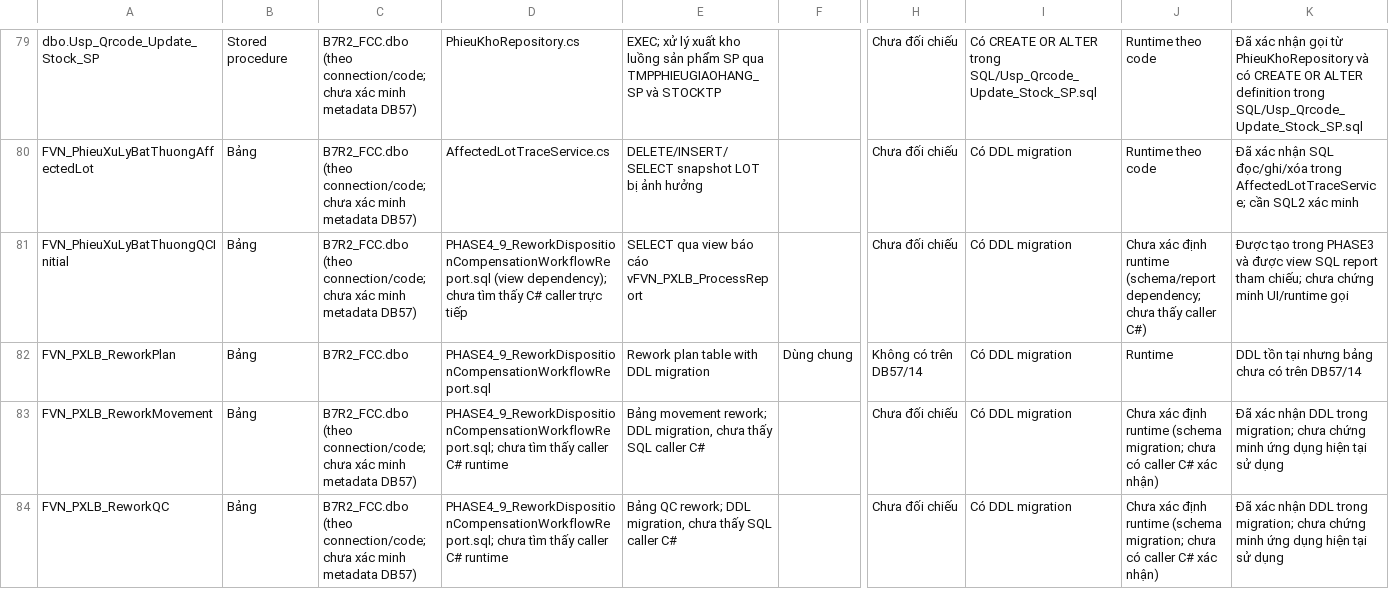
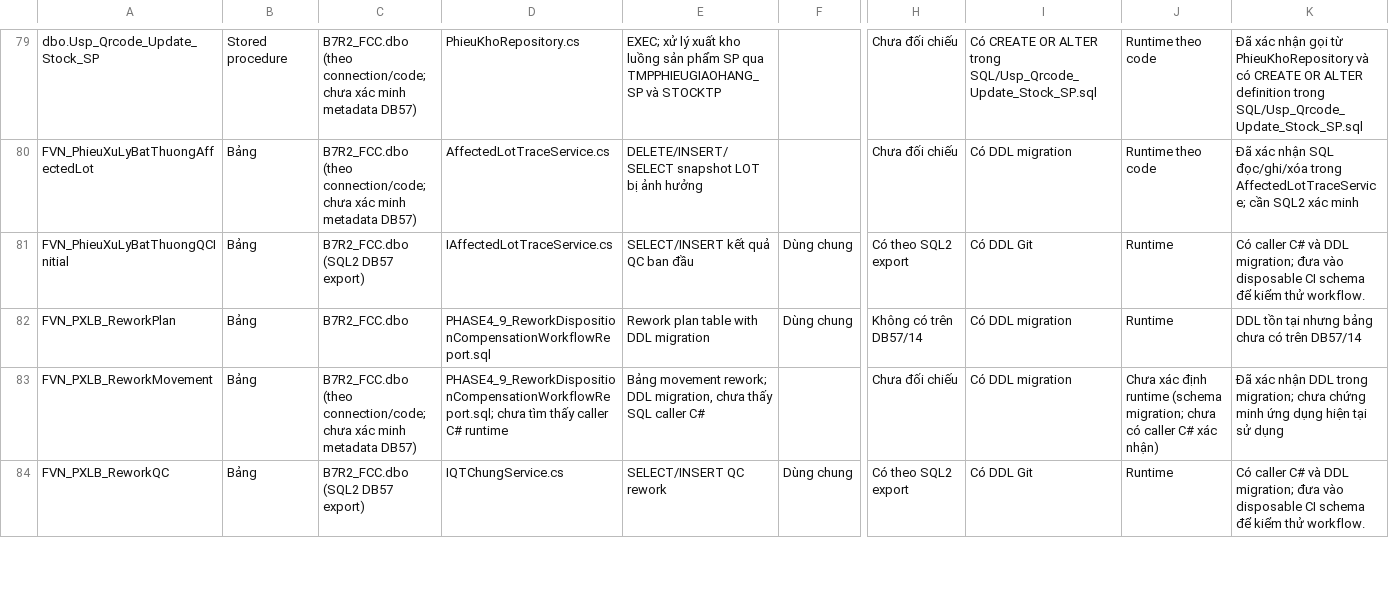
Before and after one commit to Nang0559/WINDOWS_PCTP-NO_Check-, a CSV file: docs/PCTP_SQL_Runtime_Inventory_A-K.csv, drawn as a sheet; only a part is shown, gaps mark what is left out; the diff covers the shown part only; the diff names each change by its address in the sheet, - before the commit and + after, or states it on an @@ line.

Commit message:
test(schema): close reviewed SQL2 runtime inventory gaps

```diff
--- a/docs/PCTP_SQL_Runtime_Inventory_A-K.csv
+++ b/docs/PCTP_SQL_Runtime_Inventory_A-K.csv
-C81: B7R2_FCC.dbo (theo connection/code; chưa xác minh metadata DB57)
+C81: B7R2_FCC.dbo (SQL2 DB57 export)
-D81: PHASE4_9_ReworkDispositionCompensationWorkflowReport.sql (view dependency); chưa tìm thấy C# caller trực tiếp
+D81: IAffectedLotTraceService.cs
-E81: SELECT qua view báo cáo vFVN_PXLB_ProcessReport
+E81: SELECT/INSERT kết quả QC ban đầu
-F81: (empty)
+F81: Dùng chung
-H81: Chưa đối chiếu
+H81: Có theo SQL2 export
-I81: Có DDL migration
+I81: Có DDL Git
-J81: Chưa xác định runtime (schema/report dependency; chưa thấy caller C#)
+J81: Runtime
-K81: Được tạo trong PHASE3 và được view SQL report tham chiếu; chưa chứng minh UI/runtime gọi
+K81: Có caller C# và DDL migration; đưa vào disposable CI schema để kiểm thử workflow.
-C84: B7R2_FCC.dbo (theo connection/code; chưa xác minh metadata DB57)
+C84: B7R2_FCC.dbo (SQL2 DB57 export)
-D84: PHASE4_9_ReworkDispositionCompensationWorkflowReport.sql; chưa tìm thấy caller C# runtime
+D84: IQTChungService.cs
-E84: Bảng QC rework; DDL migration, chưa thấy SQL caller C#
+E84: SELECT/INSERT QC rework
-F84: (empty)
+F84: Dùng chung
-H84: Chưa đối chiếu
+H84: Có theo SQL2 export
-I84: Có DDL migration
+I84: Có DDL Git
-J84: Chưa xác định runtime (schema migration; chưa có caller C# xác nhận)
+J84: Runtime
-K84: Đã xác nhận DDL trong migration; chưa chứng minh ứng dụng hiện tại sử dụng
+K84: Có caller C# và DDL migration; đưa vào disposable CI schema để kiểm thử workflow.
```
Also changed, not shown: 6 added rows and 32 edited cells elsewhere in this file.
